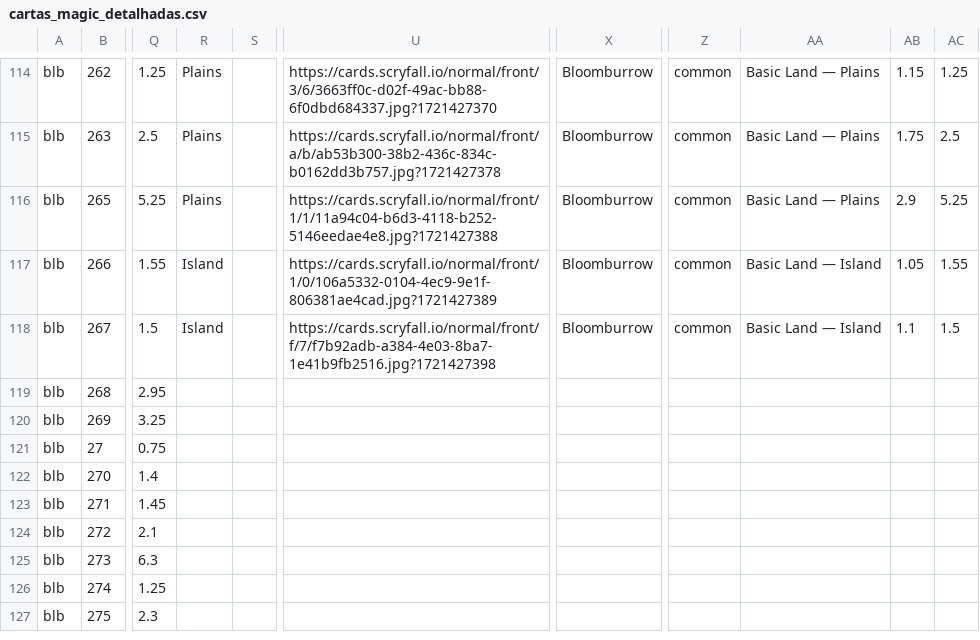
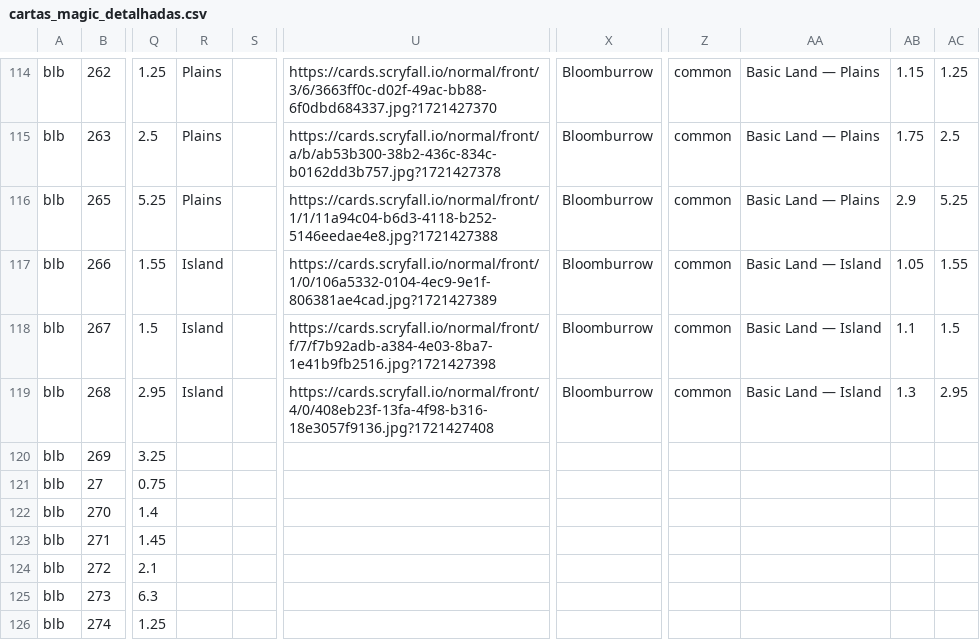
Before and after one commit to a-ruivo/mtg-cards-price-via-scryfall-api, a CSV file: cartas_magic_detalhadas.csv, drawn as a sheet; only a part is shown, gaps mark what is left out; the shorter side is filled out with more unchanged rows; the diff names each change by its address in the sheet, - before the commit and + after, or states it on an @@ line.

Commit message:
Substituição completa via Streamlit

```diff
--- a/cartas_magic_detalhadas.csv
+++ b/cartas_magic_detalhadas.csv
-R119: (empty)
+R119: Island
-U119: (empty)
+U119: https://cards.scryfall.io/normal/front/4/0/408eb23f-13fa-4f98-b316-18e3057f9136.jpg?1721427408
-X119: (empty)
+X119: Bloomburrow
-Z119: (empty)
+Z119: common
-AA119: (empty)
+AA119: Basic Land — Island
-AB119: (empty)
+AB119: 1.3
-AC119: (empty)
+AC119: 2.95
```
